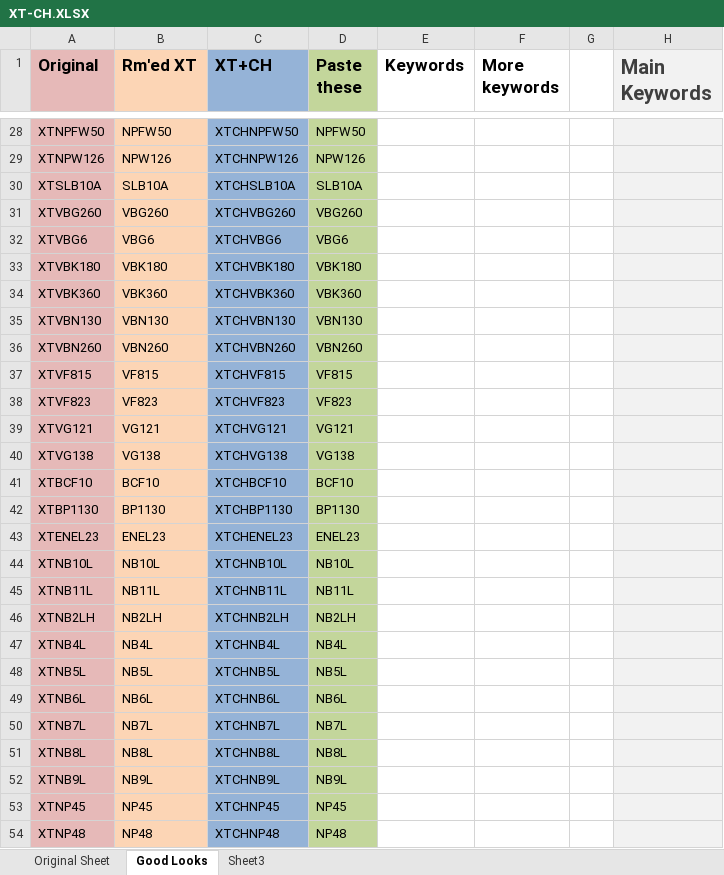
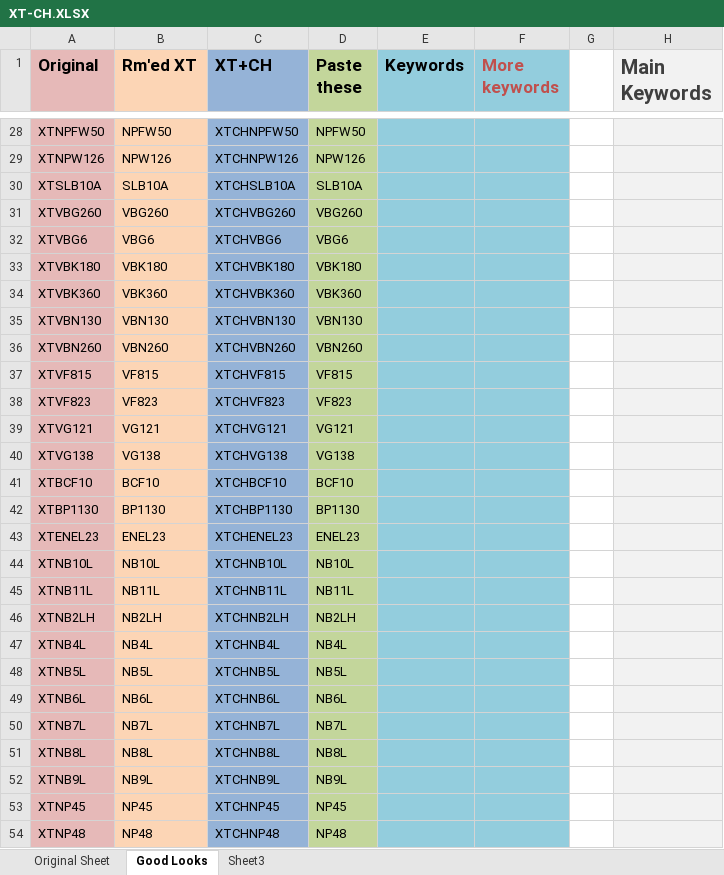
Before and after one commit to briggsoft/MAZ-KW, an Excel workbook: XT-CH.XLSX, sheet Good Looks, drawn as a sheet; only a part is shown, gaps mark what is left out; values as stored, in another font and other column widths than the file's, no borders; the diff covers the shown part only; the diff names each change by its address in the sheet, - before the commit and + after, or states it on an @@ line.

Commit message:
modified:   XT-CH.XLSX

```diff
--- a/XT-CH.XLSX (sheet Good Looks)
+++ b/XT-CH.XLSX (sheet Good Looks)
-E1:F54 fill: none
+E1:F54 fill: #93CDDD
-F1 text colour: black
+F1 text colour: #C0504D
```
Also changed, not shown: 9 edited cells and cell formats elsewhere in this sheet.
